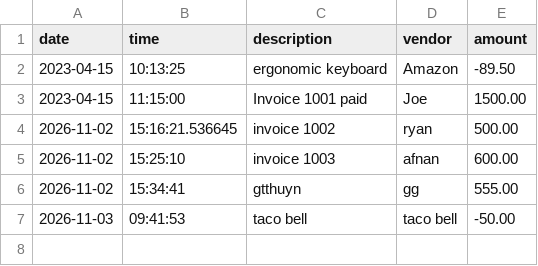
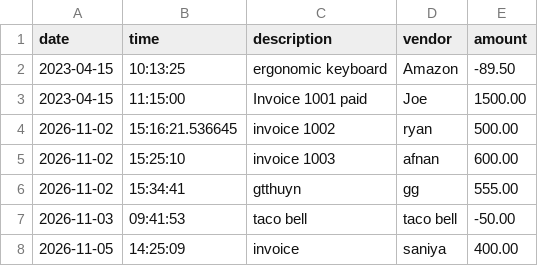
Before and after one commit to FirdavsF15/capstone-1, a CSV file: src/main/resources/transactions.csv, drawn as a sheet; the diff names each change by its address in the sheet, - before the commit and + after, or states it on an @@ line.

Commit message:
created Transaction object type, updated add deposit and add payment to create Transaction instances and store them in an arraylist of transaction objects

```diff
--- a/src/main/resources/transactions.csv
+++ b/src/main/resources/transactions.csv
+row 8: 2026-11-05 | 14:25:09 | invoice | saniya | 400.00
```
Also changed, not shown: 2 other files.
